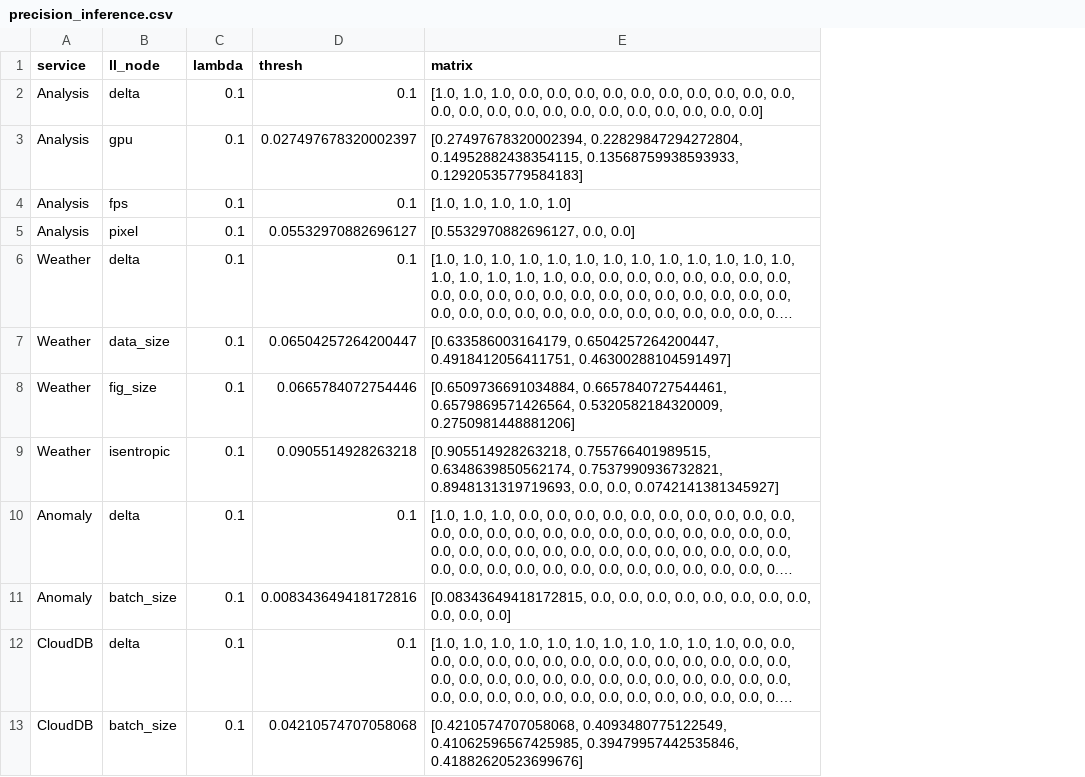
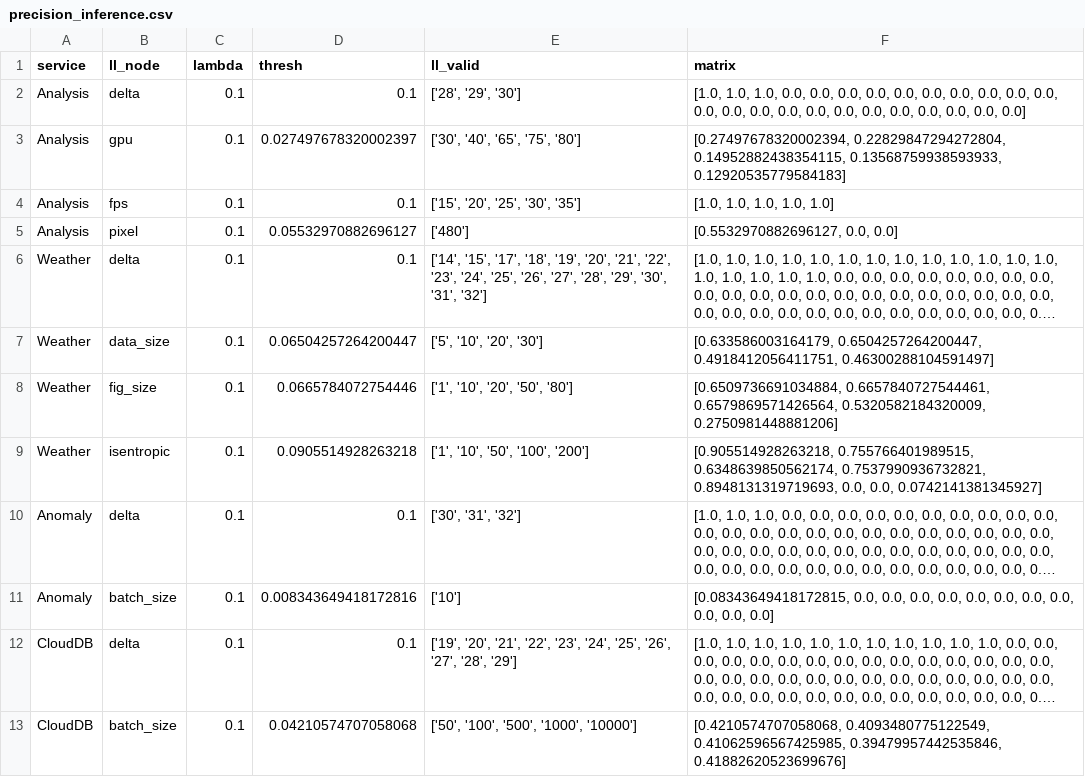
Before and after one commit to borissedlak/deploymentOptimizer, a CSV file: SOSE/RQ-2/precision_inference.csv, drawn as a sheet; only a part is shown; long unchanged cells end in …; the diff names each change by its address in the sheet, - before the commit and + after, or states it on an @@ line.

Commit message:
creating ll and hl for different lambda

```diff
--- a/SOSE/RQ-2/precision_inference.csv
+++ b/SOSE/RQ-2/precision_inference.csv
+column E (ll_valid), rows 2-13: ['28', '29', '30'] | ['30', '40', '65', '75', '80'] | ['15', '20', '25', '30', '35'] | ['480'] | ['14', '15', '17', '18', '19', '20', '21', '22', '23', '24', '25', '26', '27', '28', '29', '30', '31', '32'] | ['5', '10', '20', '30'] | ['1', '10', '20', '50', '80'] | ['1', '10', '50', '100', '200'] | ['30', '31', '32'] | ['10'] | ['19', '20', '21', '22', '23', '24', '25', '26', '27', '28', '29'] | ['50', '100', '500', '1000', '10000']
```
Also changed, not shown: SOSE/PW_Traffic/W_metrics_Anomaly.csv, 4 other files.
